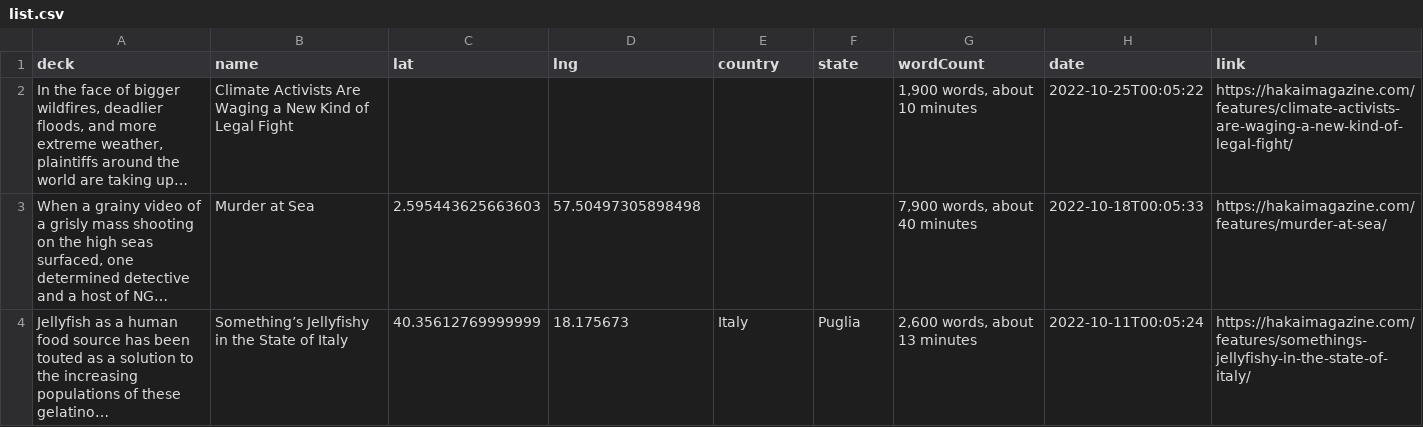
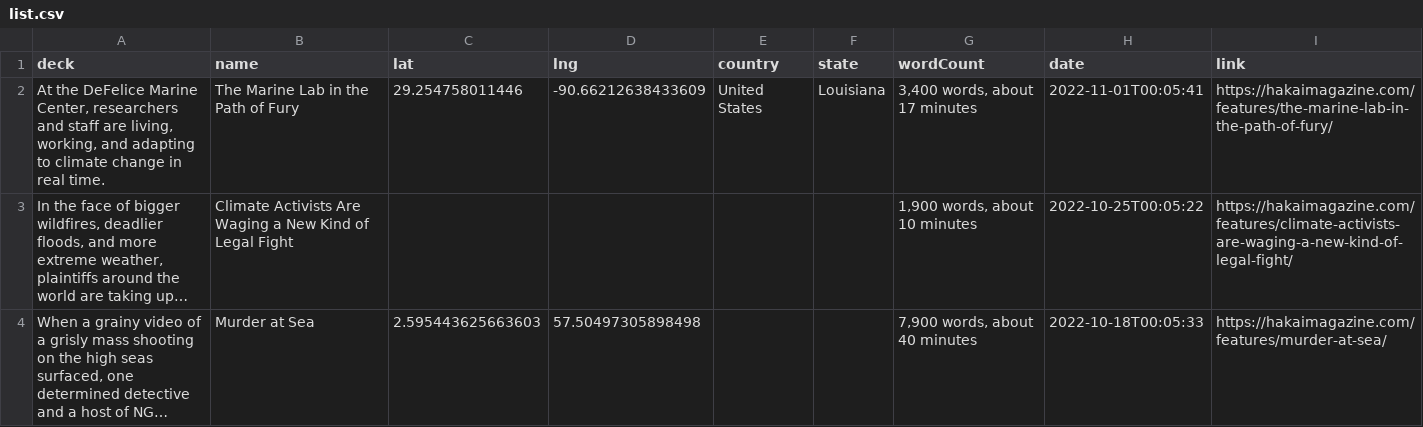
Before and after one commit to HakaiInstitute/magazine-visualizations, a CSV file: list.csv, drawn as a sheet; only a part is shown; the shorter side is filled out with more unchanged rows; long unchanged cells end in …; the diff names each change by its address in the sheet, - before the commit and + after, or states it on an @@ line.

```diff
--- a/list.csv
+++ b/list.csv
+row 2: At the DeFelice Marine Center, researchers and staff are living, working, and adapting to climate change in real time. | The Marine Lab in the Path of Fury | 29.254758011446 | -90.66212638433609 | United States | Louisiana | 3,400 words, about 17 minutes | 2022-11-01T00:05:41 | https://hakaimagazine.com/features/the-marine-lab-in-the-path-of-fury/
```
